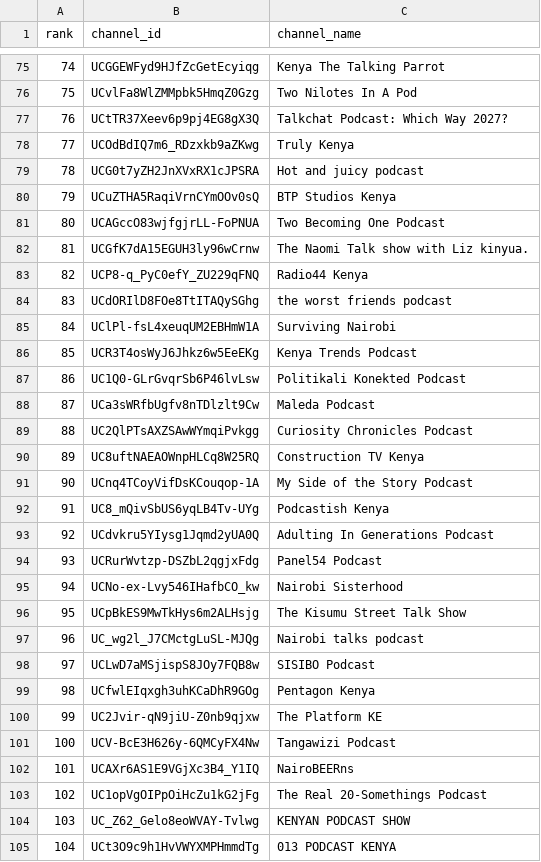
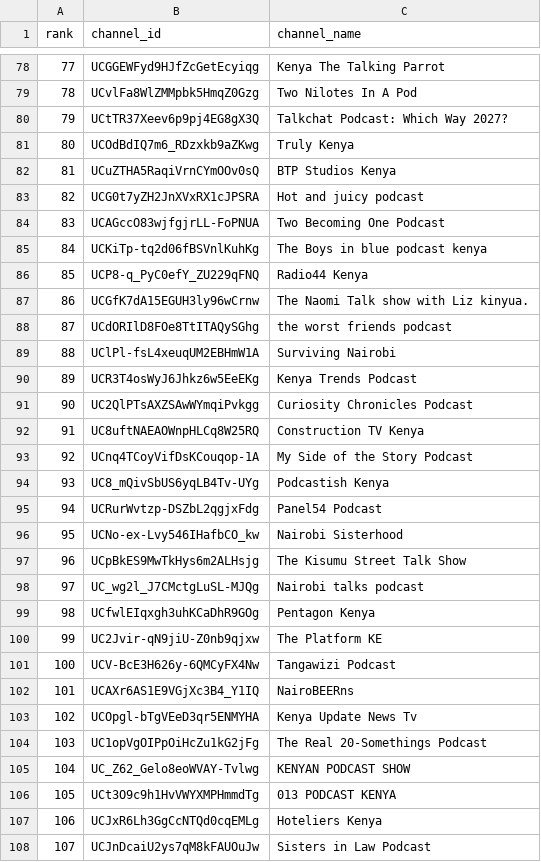
Before and after one commit to stmonitoring2/ke-top500, a CSV file: channels.csv, drawn as a sheet; only a part is shown, gaps mark what is left out; the shorter side is filled out with more unchanged rows; removed rows and columns are numbered as before the commit, all else as after; the diff covers the shown part only; the diff names each change by its address in the sheet, - before the commit and + after, or states it on an @@ line.

```diff
--- a/channels.csv
+++ b/channels.csv
@@ column A (rank) renumbered between rows 7 and 150 @@
@@ row 80 moved to row 82: 81 @@
+row 85: 84 | UCKiTp-tq2d06fBSVnlKuhKg | The Boys in blue podcast kenya
@@ row 83 moved to row 86: 85 @@
-row 87: 86 | UC1Q0-GLrGvqrSb6P46lvLsw | Politikali Konekted Podcast
-row 88: 87 | UCa3sWRfbUgfv8nTDlzlt9Cw | Maleda Podcast
-row 93: 92 | UCdvkru5YIysg1Jqmd2yUA0Q | Adulting In Generations Podcast
-row 98: 97 | UCLwD7aMSjispS8JOy7FQB8w | SISIBO Podcast
+row 103: 102 | UCOpgl-bTgVEeD3qr5ENMYHA | Kenya Update News Tv
```
Also changed, not shown: 14 added rows, 14 removed rows and 2 moved rows elsewhere in this file, public/top500_ranked.csv, 1 other file.
